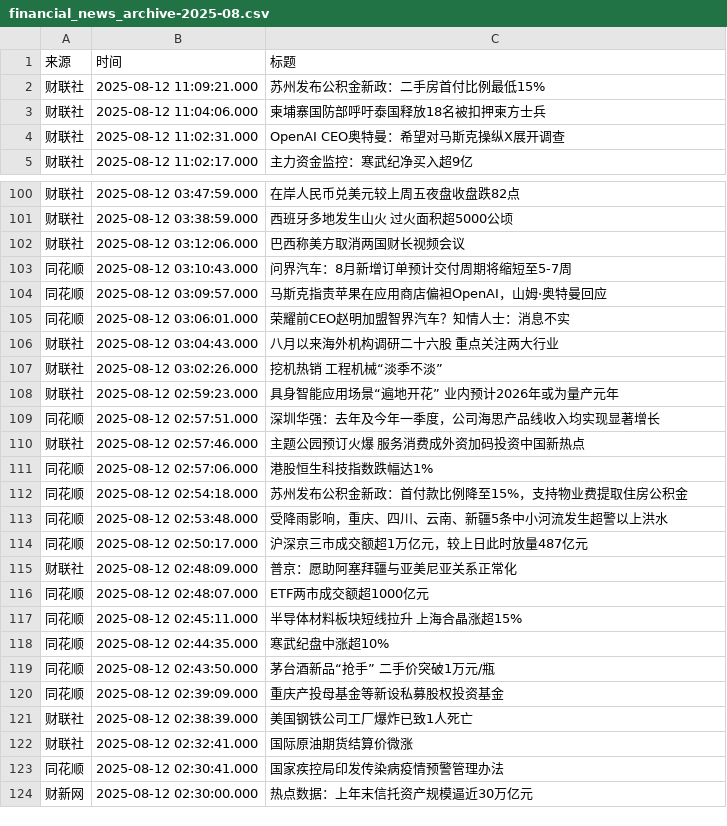
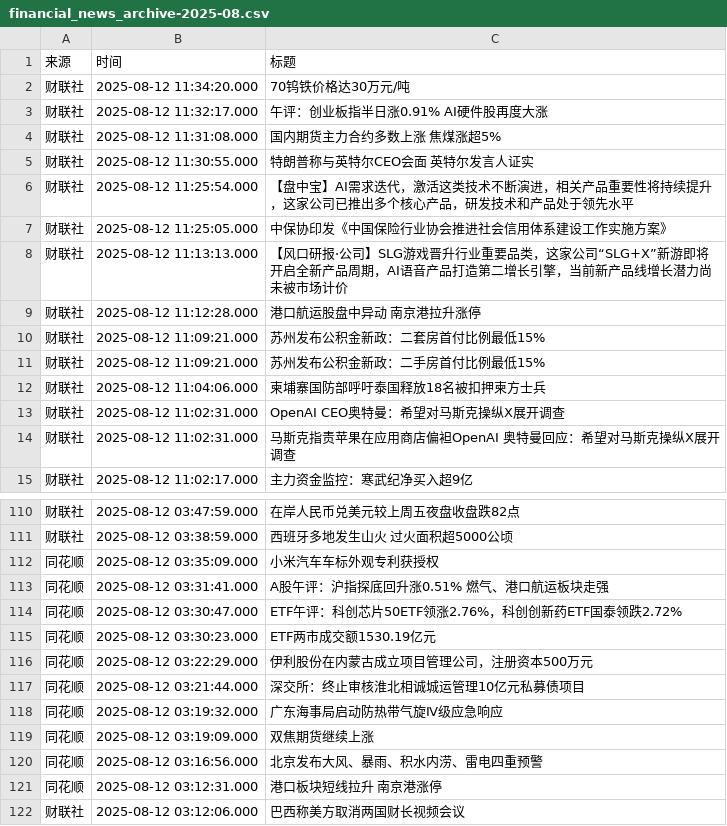
Before and after one commit to ZhangLi1984/AStockNews, a CSV file: financial_news_archive-2025-08.csv, drawn as a sheet; only a part is shown, gaps mark what is left out; the shorter side is filled out with more unchanged rows; the diff covers the shown part only.

```diff
--- a/financial_news_archive-2025-08.csv
+++ b/financial_news_archive-2025-08.csv
@@ -1,2 +1,11 @@
 来源,时间,标题
+财联社,2025-08-12 11:34:20.000,70钨铁价格达30万元/吨
+财联社,2025-08-12 11:32:17.000,午评：创业板指半日涨0.91% AI硬件股再度大涨
+财联社,2025-08-12 11:31:08.000,国内期货主力合约多数上涨 焦煤涨超5%
+财联社,2025-08-12 11:30:55.000,特朗普称与英特尔CEO会面 英特尔发言人证实
+财联社,2025-08-12 11:25:54.000,【盘中宝】AI需求迭代，激活这类技术不断演进，相关产品重要性将持续提升，这家公司已推出多个核心产品，研发技术和产品处于领先水平
+财联社,2025-08-12 11:25:05.000,中保协印发《中国保险行业协会推进社会信用体系建设工作实施方案》
+财联社,2025-08-12 11:13:13.000,【风口研报·公司】SLG游戏晋升行业重要品类，这家公司“SLG+X”新游即将开启全新产品周期，AI语音产品打造第二增长引擎，当前新产品线增长潜力尚未被市场计价
+财联社,2025-08-12 11:12:28.000,港口航运股盘中异动 南京港拉升涨停
+财联社,2025-08-12 11:09:21.000,苏州发布公积金新政：二套房首付比例最低15%
 财联社,2025-08-12 11:09:21.000,苏州发布公积金新政：二手房首付比例最低15%
@@ -4,2 +13,3 @@
 财联社,2025-08-12 11:02:31.000,OpenAI CEO奥特曼：希望对马斯克操纵X展开调查
+财联社,2025-08-12 11:02:31.000,马斯克指责苹果在应用商店偏袒OpenAI 奥特曼回应：希望对马斯克操纵X展开调查
 财联社,2025-08-12 11:02:17.000,主力资金监控：寒武纪净买入超9亿
@@ -101,2 +111,12 @@
 财联社,2025-08-12 03:38:59.000,西班牙多地发生山火 过火面积超5000公顷
+同花顺,2025-08-12 03:35:09.000,小米汽车车标外观专利获授权
+同花顺,2025-08-12 03:31:41.000,A股午评：沪指探底回升涨0.51% 燃气、港口航运板块走强
+同花顺,2025-08-12 03:30:47.000,ETF午评：科创芯片50ETF领涨2.76%，科创创新药ETF国泰领跌2.72%
+同花顺,2025-08-12 03:30:23.000,ETF两市成交额1530.19亿元
+同花顺,2025-08-12 03:22:29.000,伊利股份在内蒙古成立项目管理公司，注册资本500万元
+同花顺,2025-08-12 03:21:44.000,深交所：终止审核淮北相诚城运管理10亿元私募债项目
+同花顺,2025-08-12 03:19:32.000,广东海事局启动防热带气旋Ⅳ级应急响应
+同花顺,2025-08-12 03:19:09.000,双焦期货继续上涨
+同花顺,2025-08-12 03:16:56.000,北京发布大风、暴雨、积水内涝、雷电四重预警
+同花顺,2025-08-12 03:12:31.000,港口板块短线拉升 南京港涨停
 财联社,2025-08-12 03:12:06.000,巴西称美方取消两国财长视频会议
```
Also changed, not shown: 137 moved rows elsewhere in this file.
